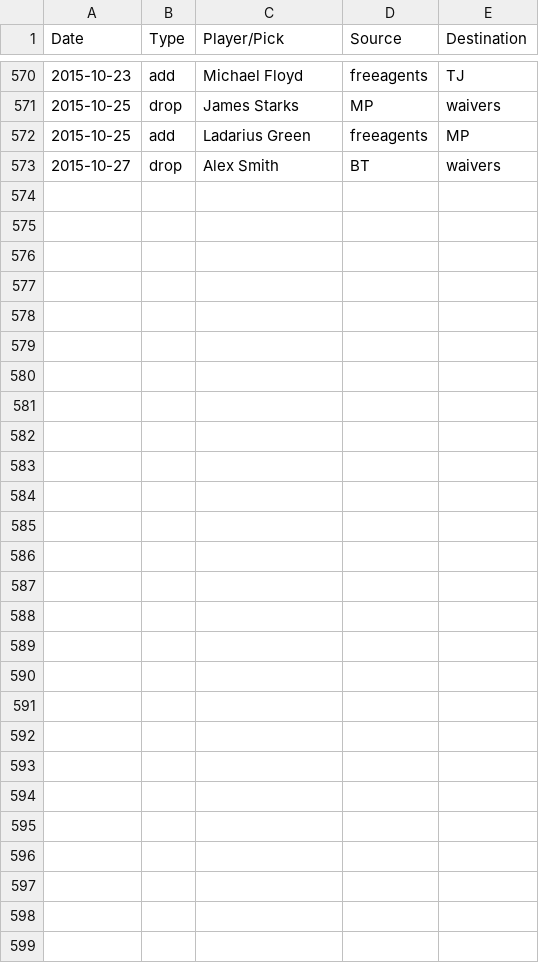
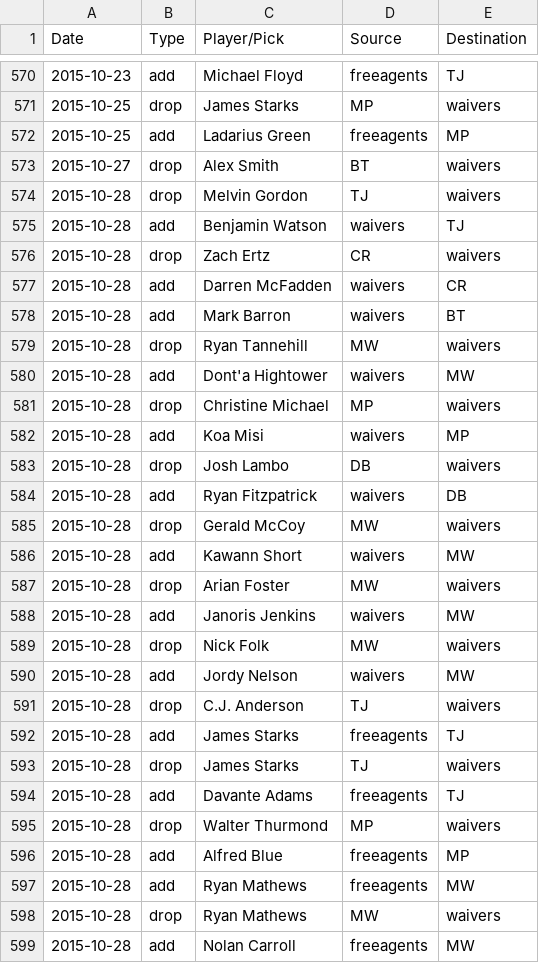
Before and after one commit to fflegacy/fflegacy, a CSV file: seasons/2015/transactions.csv, drawn as a sheet; only a part is shown, gaps mark what is left out.

Commit message:
add new transactions

```diff
--- a/seasons/2015/transactions.csv
+++ b/seasons/2015/transactions.csv
@@ -573 +573,27 @@ Date,Type,Player/Pick,Source,Destination
 2015-10-27,drop,Alex Smith,BT,waivers
+2015-10-28,drop,Melvin Gordon,TJ,waivers
+2015-10-28,add,Benjamin Watson,waivers,TJ
+2015-10-28,drop,Zach Ertz,CR,waivers
+2015-10-28,add,Darren McFadden,waivers,CR
+2015-10-28,add,Mark Barron,waivers,BT
+2015-10-28,drop,Ryan Tannehill,MW,waivers
+2015-10-28,add,Dont'a Hightower,waivers,MW
+2015-10-28,drop,Christine Michael,MP,waivers
+2015-10-28,add,Koa Misi,waivers,MP
+2015-10-28,drop,Josh Lambo,DB,waivers
+2015-10-28,add,Ryan Fitzpatrick,waivers,DB
+2015-10-28,drop,Gerald McCoy,MW,waivers
+2015-10-28,add,Kawann Short,waivers,MW
+2015-10-28,drop,Arian Foster,MW,waivers
+2015-10-28,add,Janoris Jenkins,waivers,MW
+2015-10-28,drop,Nick Folk,MW,waivers
+2015-10-28,add,Jordy Nelson,waivers,MW
+2015-10-28,drop,C.J. Anderson,TJ,waivers
+2015-10-28,add,James Starks,freeagents,TJ
+2015-10-28,drop,James Starks,TJ,waivers
+2015-10-28,add,Davante Adams,freeagents,TJ
+2015-10-28,drop,Walter Thurmond,MP,waivers
+2015-10-28,add,Alfred Blue,freeagents,MP
+2015-10-28,add,Ryan Mathews,freeagents,MW
+2015-10-28,drop,Ryan Mathews,MW,waivers
+2015-10-28,add,Nolan Carroll,freeagents,MW
```
Also changed, not shown: 1 other file.
